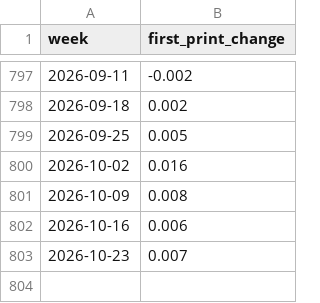
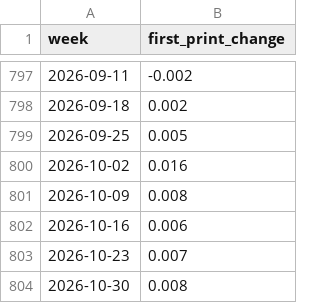
Before and after one commit to bluebloom18/macro-compass, a CSV file: nfci/first_prints.csv, drawn as a sheet; only a part is shown, gaps mark what is left out; the diff names each change by its address in the sheet, - before the commit and + after, or states it on an @@ line.

```diff
--- a/nfci/first_prints.csv
+++ b/nfci/first_prints.csv
+row 804: 2026-10-30 | 0.008
```
